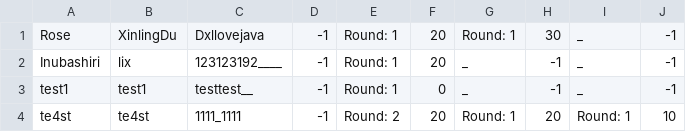
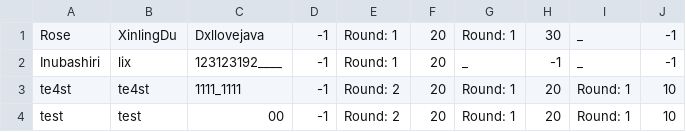
Before and after one commit to Iriswly/QuizSystem, a CSV file: resources/last.csv, drawn as a sheet; removed rows and columns are numbered as before the commit, all else as after; the diff names each change by its address in the sheet, - before the commit and + after, or states it on an @@ line.

```diff
--- a/resources/last.csv
+++ b/resources/last.csv
-row 3: test1 | test1 | testtest__ | -1 | Round: 1 | 0 | _ | -1 | _ | -1
+row 4: test | test | 00 | -1 | Round: 2 | 20 | Round: 1 | 20 | Round: 1 | 10
```
Also changed, not shown: 3 other files.
